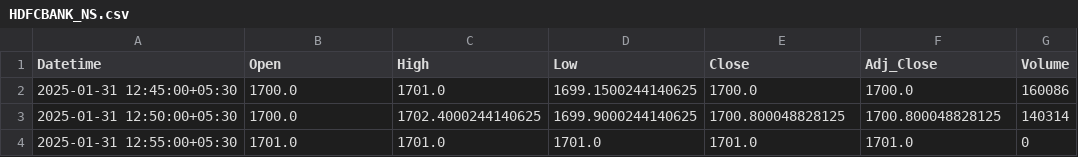
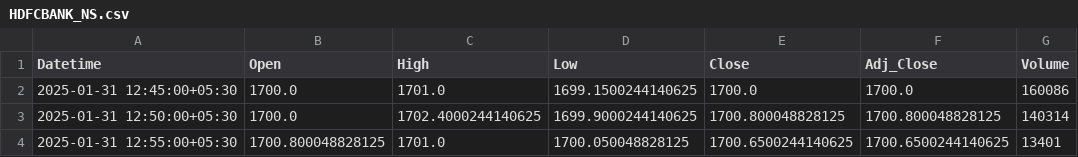
Before and after one commit to chiragpalan/stock_predictions_rnn_v3, a CSV file: temp_csv/HDFCBANK_NS.csv, drawn as a sheet.

```diff
--- a/temp_csv/HDFCBANK_NS.csv
+++ b/temp_csv/HDFCBANK_NS.csv
@@ -3,2 +3,2 @@ Datetime,Open,High,Low,Close,Adj_Close,Volume
 2025-01-31 12:50:00+05:30,1700.0,1702.4000244140625,1699.9000244140625,1700.800048828125,1700.800048828125,140314
-2025-01-31 12:55:00+05:30,1701.0,1701.0,1701.0,1701.0,1701.0,0
+2025-01-31 12:55:00+05:30,1700.800048828125,1701.0,1700.050048828125,1700.6500244140625,1700.6500244140625,13401
```
Also changed, not shown: temp_csv/ICICIBANK_NS.csv, temp_csv/INFY_NS.csv, 3 other files.
